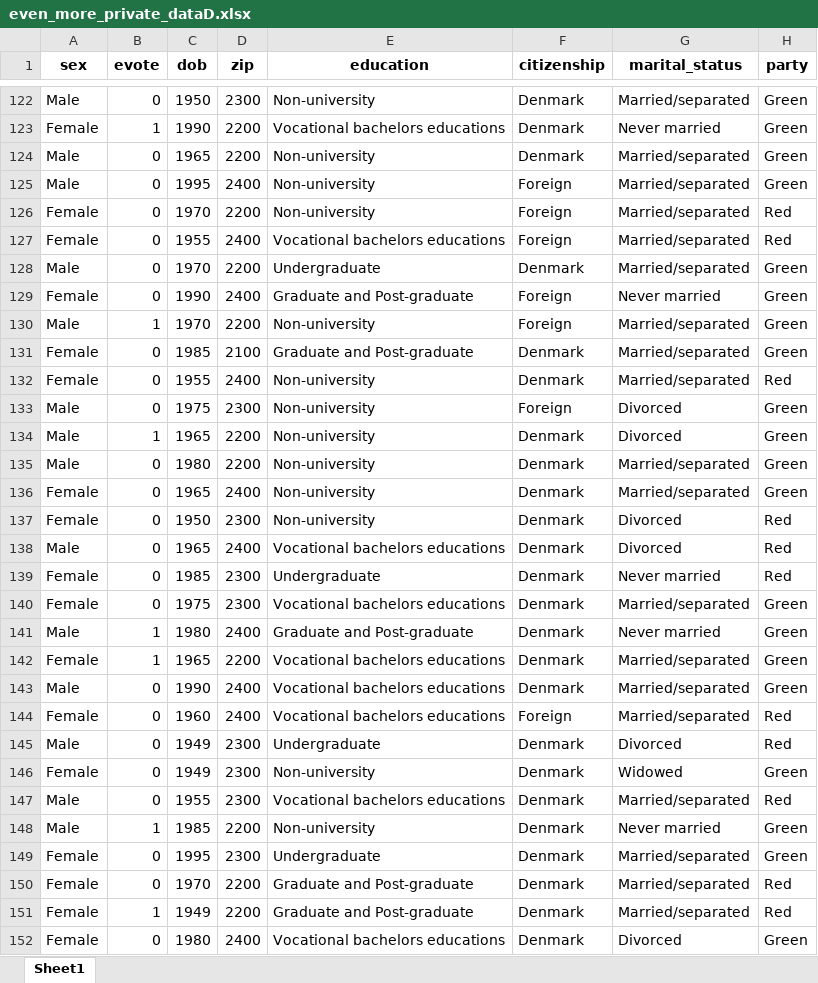
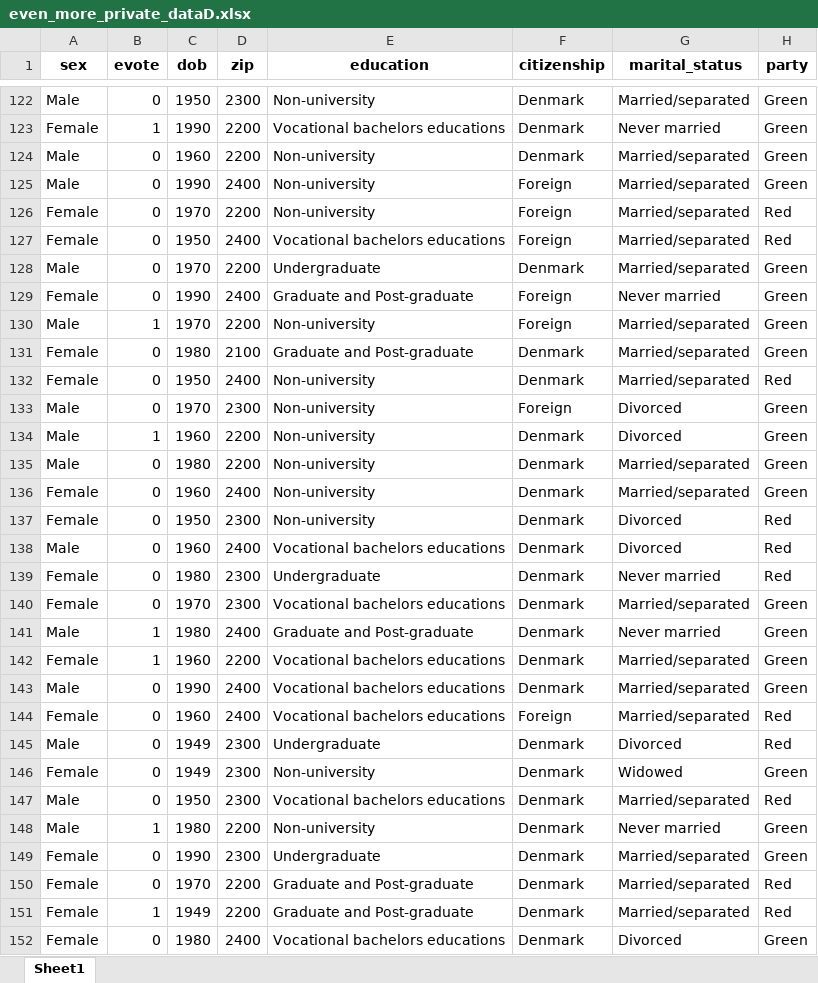
Before and after one commit to jakubmraz/security-and-privacy-project, an Excel workbook: even_more_private_dataD.xlsx, sheet Sheet1, drawn as a sheet; only a part is shown, gaps mark what is left out; values as stored, in another font and other column widths than the file's, no borders; the diff covers the shown part only; the diff names each change by its address in the sheet, - before the commit and + after, or states it on an @@ line.

```diff
--- a/even_more_private_dataD.xlsx (sheet Sheet1)
+++ b/even_more_private_dataD.xlsx (sheet Sheet1)
-C124 (dob): 1965
+C124 (dob): 1960
-C125 (dob): 1995
+C125 (dob): 1990
-C127 (dob): 1955
+C127 (dob): 1950
-C131 (dob): 1985
+C131 (dob): 1980
-C132 (dob): 1955
+C132 (dob): 1950
-C133 (dob): 1975
+C133 (dob): 1970
-C134 (dob): 1965
+C134 (dob): 1960
-C136 (dob): 1965
+C136 (dob): 1960
-C138 (dob): 1965
+C138 (dob): 1960
-C139 (dob): 1985
+C139 (dob): 1980
-C140 (dob): 1975
+C140 (dob): 1970
-C142 (dob): 1965
+C142 (dob): 1960
-C147 (dob): 1955
+C147 (dob): 1950
-C148 (dob): 1985
+C148 (dob): 1980
-C149 (dob): 1995
+C149 (dob): 1990
```
Also changed, not shown: 74 edited cells elsewhere in this sheet, 4 other files.
